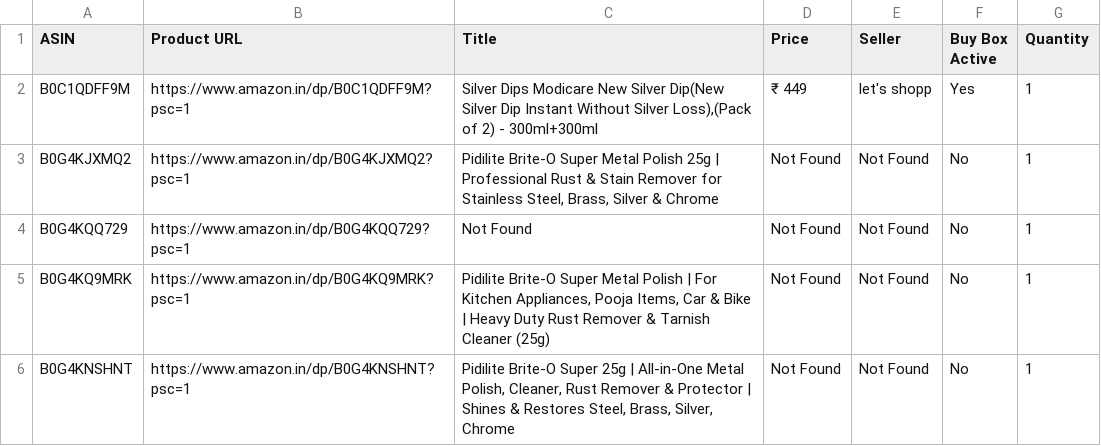
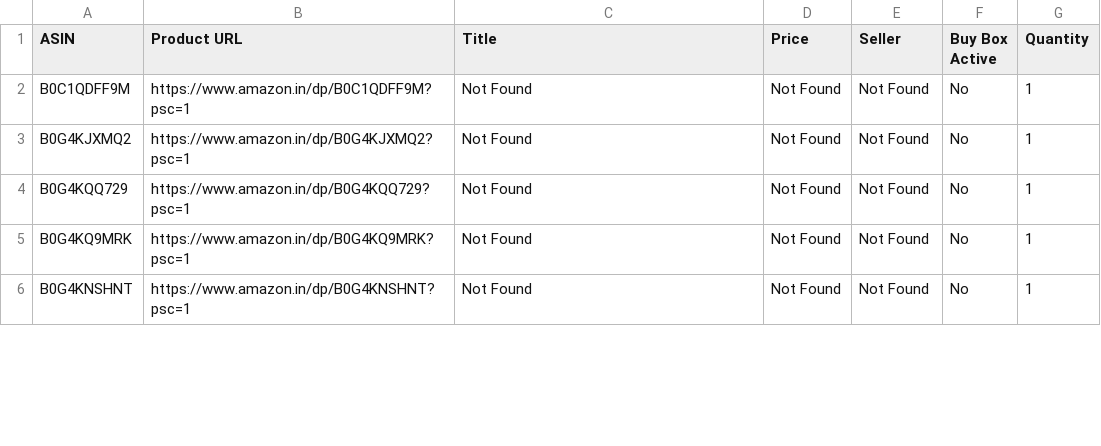
Before and after one commit to egaurav006/amazon-scraper, a CSV file: amazon_data.csv, drawn as a sheet; only a part is shown; the diff covers the shown part only.

```diff
--- a/amazon_data.csv
+++ b/amazon_data.csv
@@ -1,6 +1,6 @@
 ASIN,Product URL,Title,Price,Seller,Buy Box Active,Quantity
-B0C1QDFF9M,https://www.amazon.in/dp/B0C1QDFF9M?psc=1,"Silver Dips Modicare New Silver Dip(New Silver Dip Instant Without Silver Loss),(Pack of 2) - 300ml+300ml",₹ 449,let's shopp,Yes,1
-B0G4KJXMQ2,https://www.amazon.in/dp/B0G4KJXMQ2?psc=1,"Pidilite Brite-O Super Metal Polish 25g | Professional Rust & Stain Remover for Stainless Steel, Brass, Silver & Chrome",Not Found,Not Found,No,1
+B0C1QDFF9M,https://www.amazon.in/dp/B0C1QDFF9M?psc=1,Not Found,Not Found,Not Found,No,1
+B0G4KJXMQ2,https://www.amazon.in/dp/B0G4KJXMQ2?psc=1,Not Found,Not Found,Not Found,No,1
 B0G4KQQ729,https://www.amazon.in/dp/B0G4KQQ729?psc=1,Not Found,Not Found,Not Found,No,1
-B0G4KQ9MRK,https://www.amazon.in/dp/B0G4KQ9MRK?psc=1,"Pidilite Brite-O Super Metal Polish | For Kitchen Appliances, Pooja Items, Car & Bike | Heavy Duty Rust Remover & Tarnish Cleaner (25g)",Not Found,Not Found,No,1
-B0G4KNSHNT,https://www.amazon.in/dp/B0G4KNSHNT?psc=1,"Pidilite Brite-O Super 25g | All-in-One Metal Polish, Cleaner, Rust Remover & Protector | Shines & Restores Steel, Brass, Silver, Chrome",Not Found,Not Found,No,1
+B0G4KQ9MRK,https://www.amazon.in/dp/B0G4KQ9MRK?psc=1,Not Found,Not Found,Not Found,No,1
+B0G4KNSHNT,https://www.amazon.in/dp/B0G4KNSHNT?psc=1,Not Found,Not Found,Not Found,No,1
```
Also changed, not shown: 37 edited cells elsewhere in this file.
